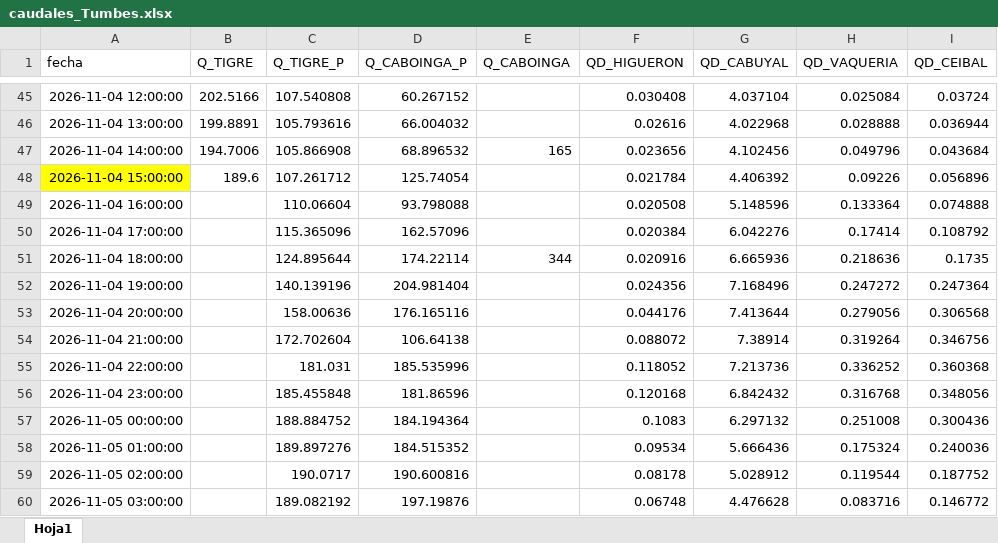
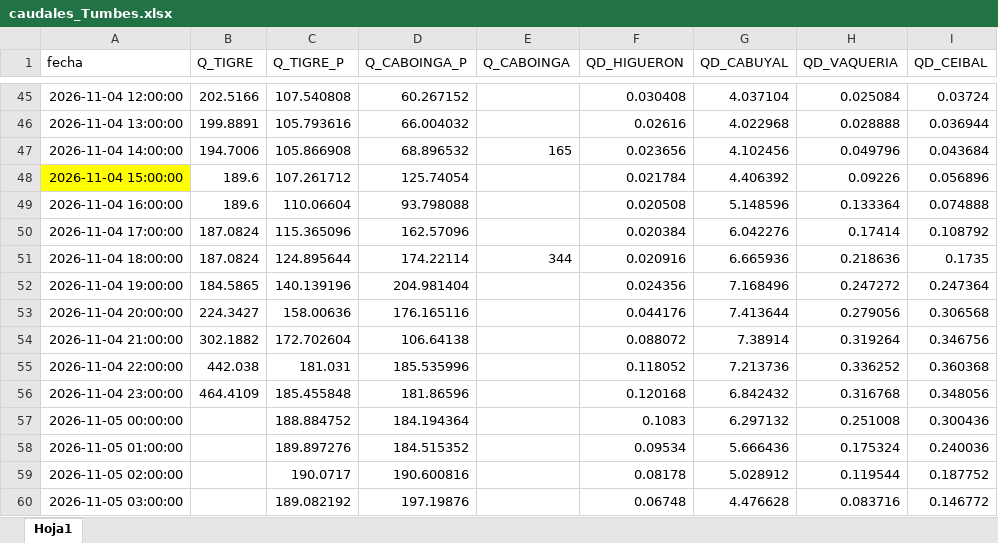
Before and after one commit to jamesvidalm/visor-Tumbes, an Excel workbook: data/caudales/caudales_Tumbes.xlsx, sheet Hoja1, drawn as a sheet; only a part is shown, gaps mark what is left out; values as stored, in another font and other column widths than the file's, no borders; the diff names each change by its address in the sheet, - before the commit and + after, or states it on an @@ line.

Commit message:
Update caudales_Tumbes.xlsx

```diff
--- a/data/caudales/caudales_Tumbes.xlsx (sheet Hoja1)
+++ b/data/caudales/caudales_Tumbes.xlsx (sheet Hoja1)
-B49 (Q_TIGRE): (empty)
+B49 (Q_TIGRE): 189.6
-B50:B51 (Q_TIGRE): (empty)
+B50:B51 (Q_TIGRE): 187.0824
-B52 (Q_TIGRE): (empty)
+B52 (Q_TIGRE): 184.5865
-B53 (Q_TIGRE): (empty)
+B53 (Q_TIGRE): 224.3427
-B54 (Q_TIGRE): (empty)
+B54 (Q_TIGRE): 302.1882
-B55 (Q_TIGRE): (empty)
+B55 (Q_TIGRE): 442.038
-B56 (Q_TIGRE): (empty)
+B56 (Q_TIGRE): 464.4109
```
